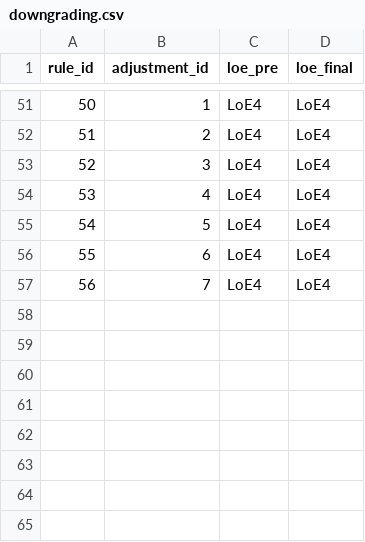
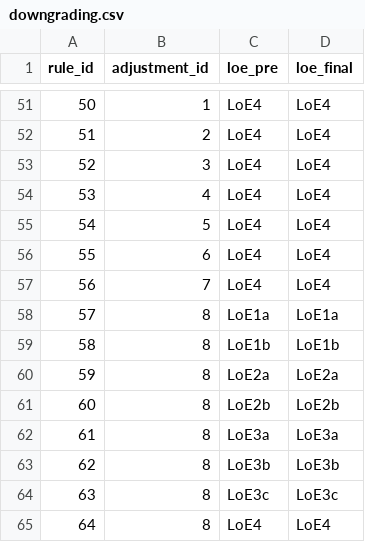
Before and after one commit to dschoenig/eat, a CSV file: data/downgrading.csv, drawn as a sheet; only a part is shown, gaps mark what is left out.

```diff
--- a/data/downgrading.csv
+++ b/data/downgrading.csv
@@ -57 +57,9 @@
 56,7,"LoE4","LoE4"
+57,8,"LoE1a","LoE1a"
+58,8,"LoE1b","LoE1b"
+59,8,"LoE2a","LoE2a"
+60,8,"LoE2b","LoE2b"
+61,8,"LoE3a","LoE3a"
+62,8,"LoE3b","LoE3b"
+63,8,"LoE3c","LoE3c"
+64,8,"LoE4","LoE4"
```
Also changed, not shown: data/adjustments.csv, 2 other files.
